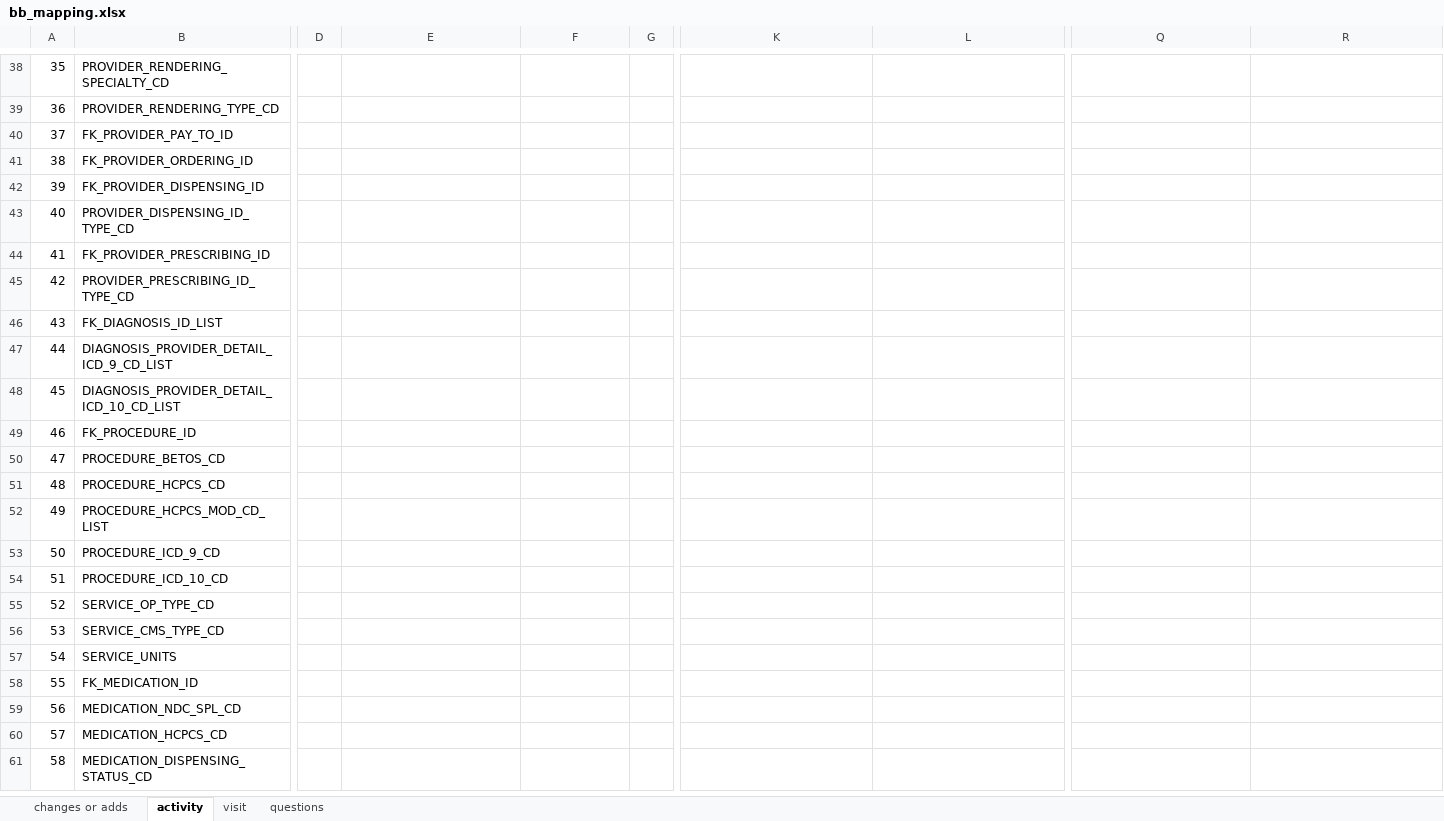
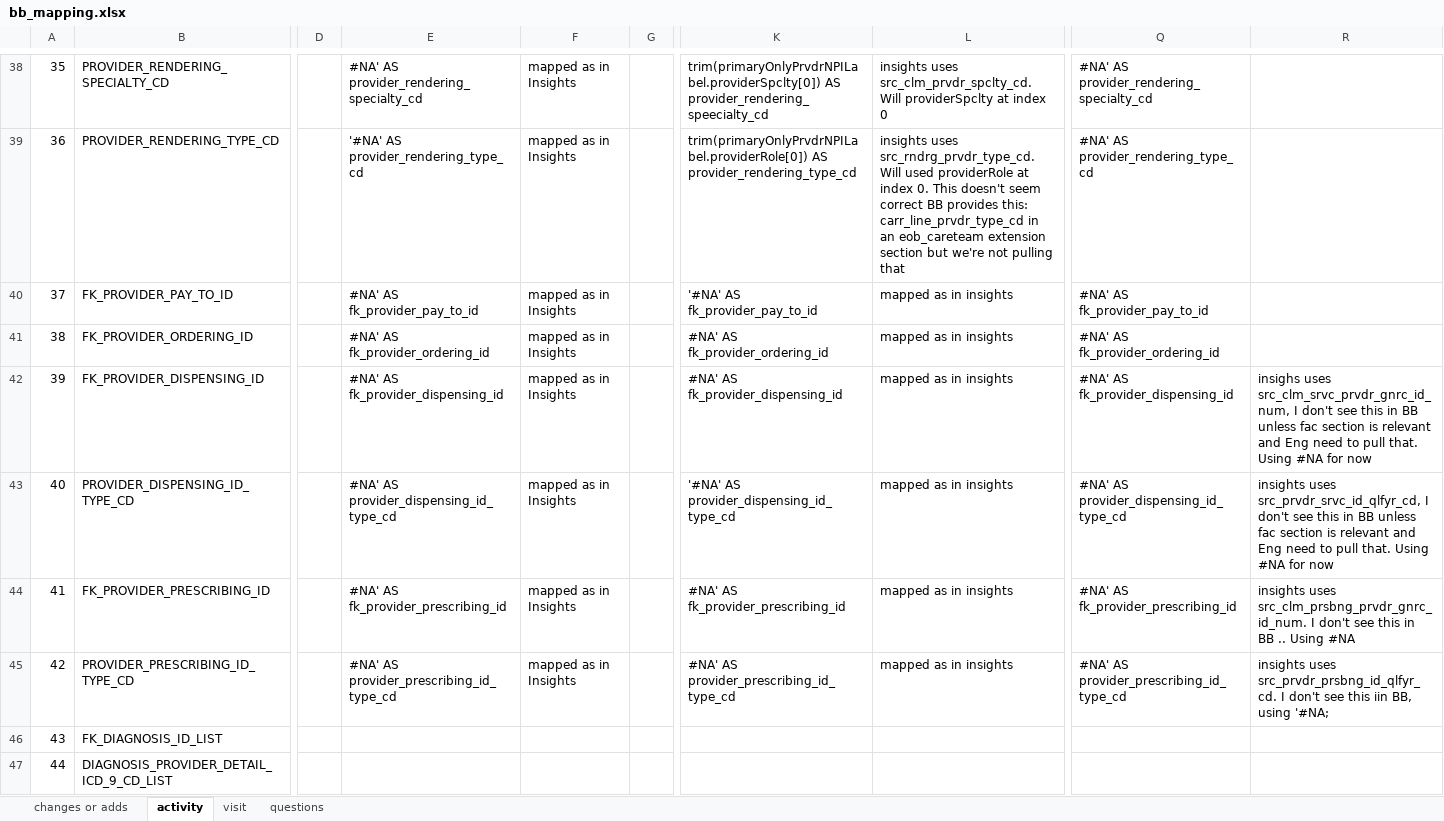
Before and after one commit to mikeoconnor-cj/pythonHmWrk, an Excel workbook: bb_mapping.xlsx, sheet activity, drawn as a sheet; only a part is shown, gaps mark what is left out; the shorter side is filled out with more unchanged rows; values as stored, in another font and other column widths than the file's, no borders; the diff covers the shown part only; the diff names each change by its address in the sheet, - before the commit and + after, or states it on an @@ line.

```diff
--- a/bb_mapping.xlsx (sheet activity)
+++ b/bb_mapping.xlsx (sheet activity)
-E38: (empty)
+E38: #NA' AS provider_rendering_specialty_cd
-F38:F45: (empty)
+F38:F45: mapped as in Insights
-K38: (empty)
+K38: trim(primaryOnlyPrvdrNPILabel.providerSpclty[0]) AS provider_rendering_speecialty_cd
-L38: (empty)
+L38: insights uses src_clm_prvdr_spclty_cd. Will providerSpclty at index 0
-Q38: (empty)
+Q38: #NA' AS provider_rendering_specialty_cd
-E39: (empty)
+E39: '#NA' AS provider_rendering_type_cd
-K39: (empty)
+K39: trim(primaryOnlyPrvdrNPILabel.providerRole[0]) AS provider_rendering_type_cd
-L39: (empty)
+L39: insights uses src_rndrg_prvdr_type_cd. Will used providerRole at index 0. This doesn't seem correct BB provides this: carr_line_prvdr_type_cd in an eob_careteam extension section but we're not pulling that
-Q39: (empty)
+Q39: #NA' AS provider_rendering_type_cd
-E40: (empty)
+E40: #NA' AS fk_provider_pay_to_id
-K40: (empty)
+K40: '#NA' AS fk_provider_pay_to_id
-L40:L45: (empty)
+L40:L45: mapped as in insights
-Q40: (empty)
+Q40: #NA' AS fk_provider_pay_to_id
-E41: (empty)
+E41: #NA' AS fk_provider_ordering_id
-K41: (empty)
+K41: #NA' AS fk_provider_ordering_id
-Q41: (empty)
+Q41: #NA' AS fk_provider_ordering_id
-E42: (empty)
+E42: #NA' AS fk_provider_dispensing_id
-K42: (empty)
+K42: #NA' AS fk_provider_dispensing_id
-Q42: (empty)
+Q42: #NA' AS fk_provider_dispensing_id
-R42: (empty)
+R42: insighs uses src_clm_srvc_prvdr_gnrc_id_num, I don't see this in BB unless fac section is relevant and Eng need to pull that. Using #NA for now
-E43: (empty)
+E43: #NA' AS provider_dispensing_id_type_cd
-K43: (empty)
+K43: '#NA' AS provider_dispensing_id_type_cd
-Q43: (empty)
+Q43: #NA' AS provider_dispensing_id_type_cd
-R43: (empty)
+R43: insights uses src_prvdr_srvc_id_qlfyr_cd, I don't see this in BB unless fac section is relevant and Eng need to pull that. Using #NA for now
-E44: (empty)
+E44: #NA' AS fk_provider_prescribing_id
-K44: (empty)
+K44: #NA' AS fk_provider_prescribing_id
-Q44: (empty)
+Q44: #NA' AS fk_provider_prescribing_id
-R44: (empty)
+R44: insights uses src_clm_prsbng_prvdr_gnrc_id_num. I don't see this in BB .. Using #NA
-E45: (empty)
+E45: #NA' AS provider_prescribing_id_type_cd
-K45: (empty)
+K45: #NA' AS provider_prescribing_id_type_cd
-Q45: (empty)
+Q45: #NA' AS provider_prescribing_id_type_cd
-R45: (empty)
+R45: insights uses src_prvdr_prsbng_id_qlfyr_cd. I don't see this iin BB, using '#NA;
```
Also changed, not shown: 35 edited cells elsewhere in this sheet.
